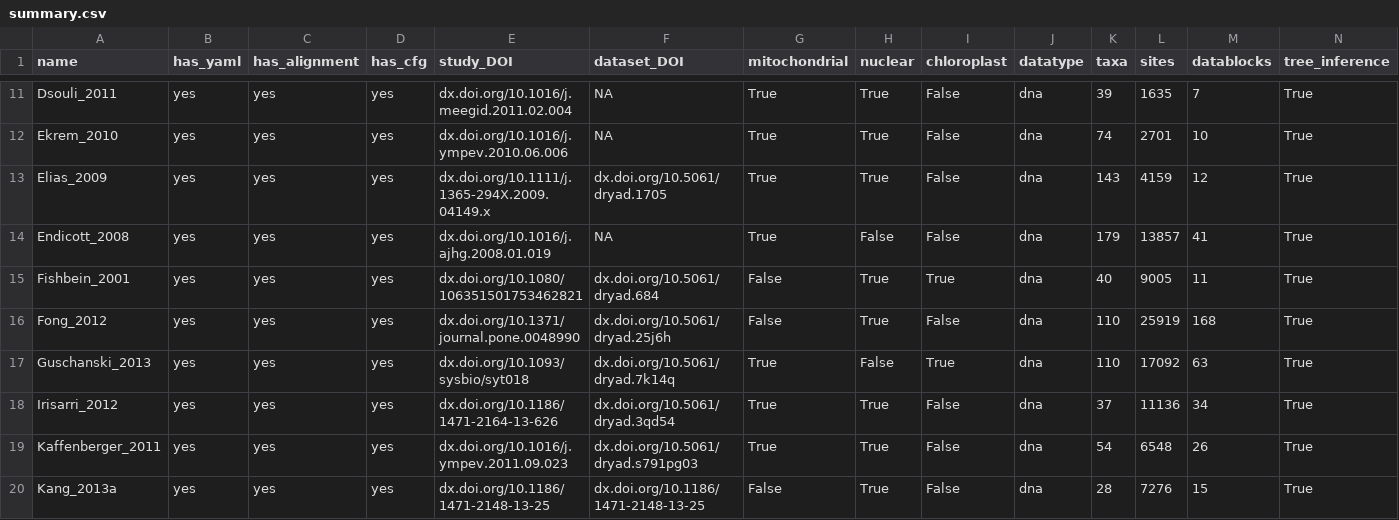
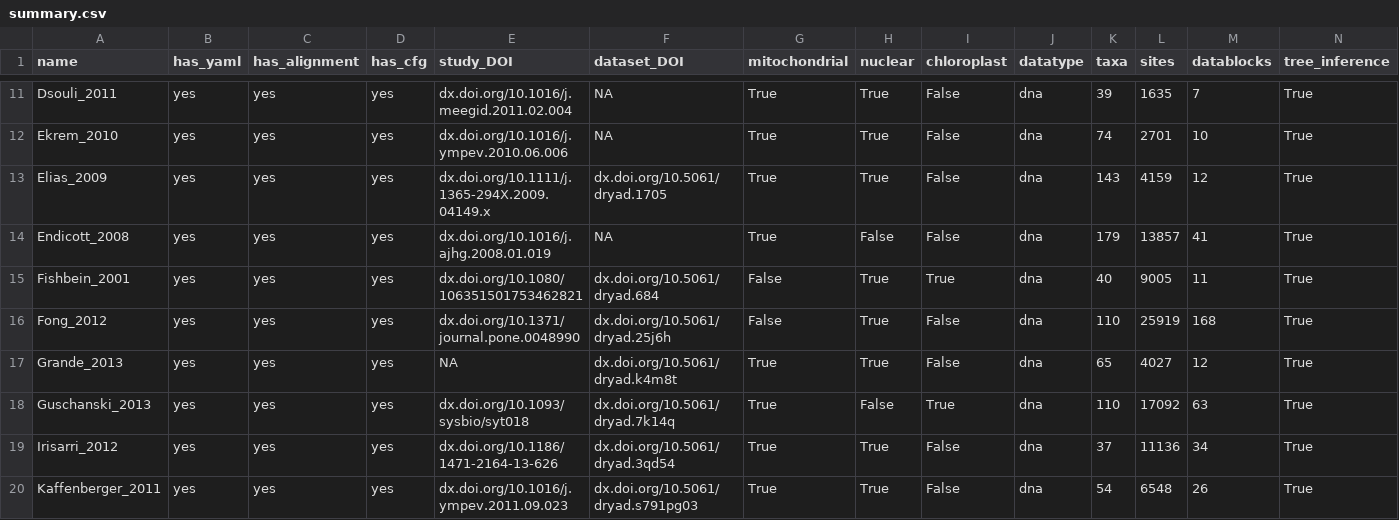
Before and after one commit to roblanf/BenchmarkAlignments, a CSV file: summary.csv, drawn as a sheet; only a part is shown, gaps mark what is left out; the shorter side is filled out with more unchanged rows; rows hold the shown columns only; the diff names each change by its address in the sheet, - before the commit and + after, or states it on an @@ line.

Commit message:
added Grande_2013

```diff
--- a/summary.csv
+++ b/summary.csv
+row 17: Grande_2013 | yes | yes | yes | NA | dx.doi.org/10.5061/dryad.k4m8t | True | True | False | dna | 65 | 4027 | 12 | True
```
Also changed, not shown: 4 other files.
